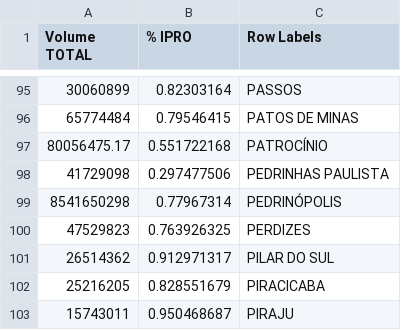
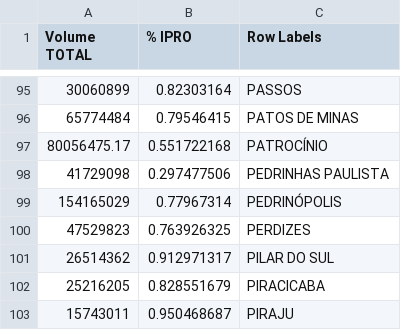
Before and after one commit to lcaiano/highcharts-scatter-csv, a CSV file: data-scatter.csv, drawn as a sheet; only a part is shown, gaps mark what is left out.

Commit message:
Add files via upload

```diff
--- a/data-scatter.csv
+++ b/data-scatter.csv
@@ -98,3 +98,3 @@ Volume TOTAL,% IPRO,Row Labels
 41729098,0.297477506,PEDRINHAS PAULISTA
-8541650298,0.77967314,PEDRINÓPOLIS
+154165029,0.77967314,PEDRINÓPOLIS
 47529823,0.763926325,PERDIZES
```
